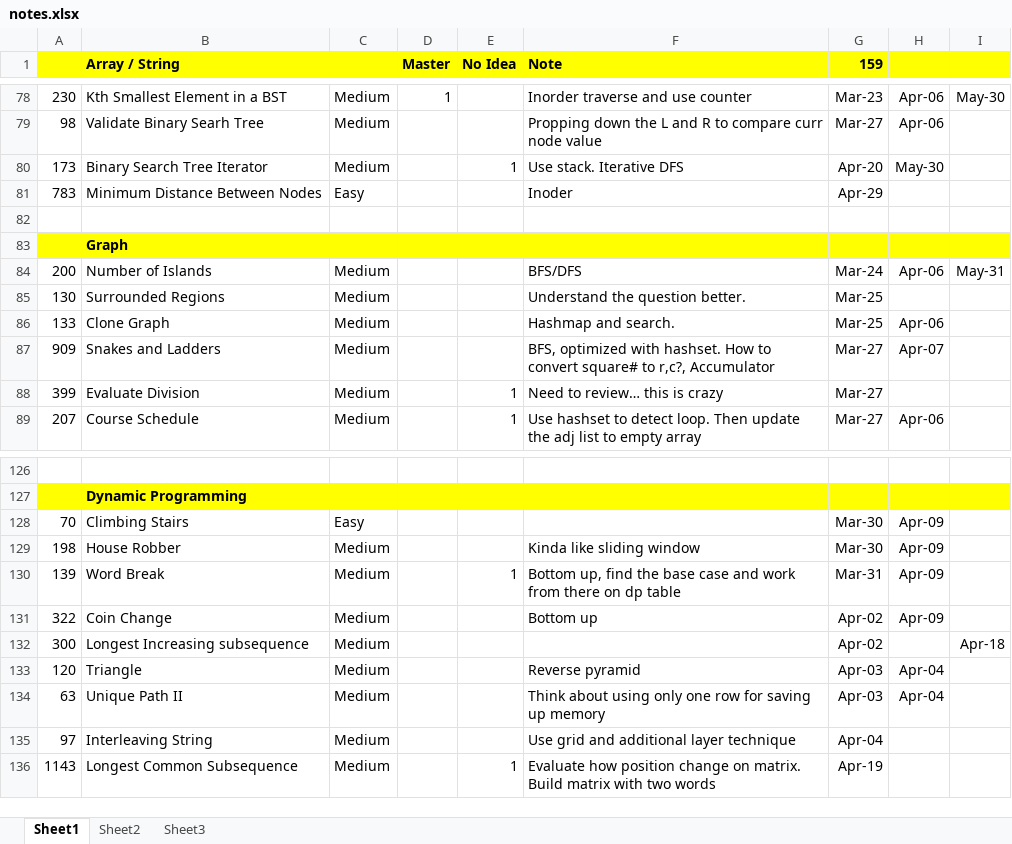
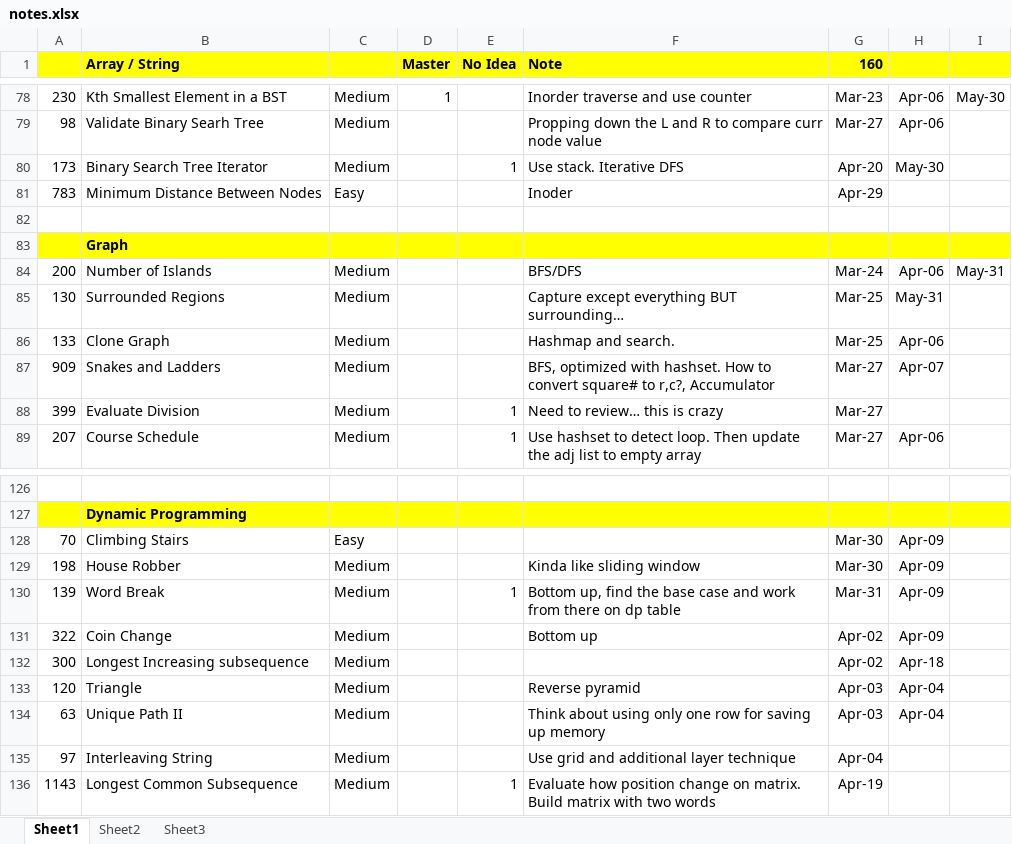
Before and after one commit to jhoonhan/leetCode, an Excel workbook: notes.xlsx, sheet Sheet1, drawn as a sheet; only a part is shown, gaps mark what is left out; values as stored, in another font and other column widths than the file's, no borders; conditional formats not drawn; the diff names each change by its address in the sheet, - before the commit and + after, or states it on an @@ line.

```diff
--- a/notes.xlsx (sheet Sheet1)
+++ b/notes.xlsx (sheet Sheet1)
-G1: 159
+G1: 160
-F85 (Note): Understand the question better.
+F85 (Note): Capture except everything BUT surrounding…
-H85: (empty)
+H85: May-31
-H132: (empty)
+H132: Apr-18
-I132: Apr-18
+I132: (empty)
```
Also changed, not shown: 1 other file.
